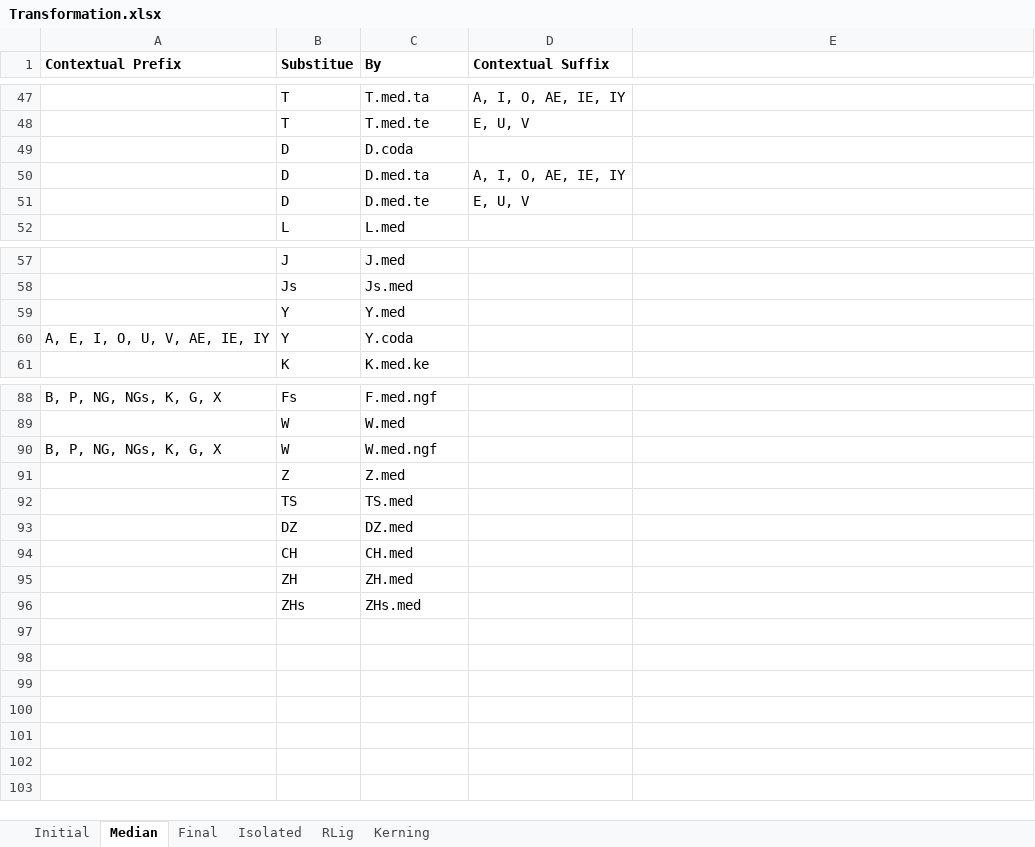
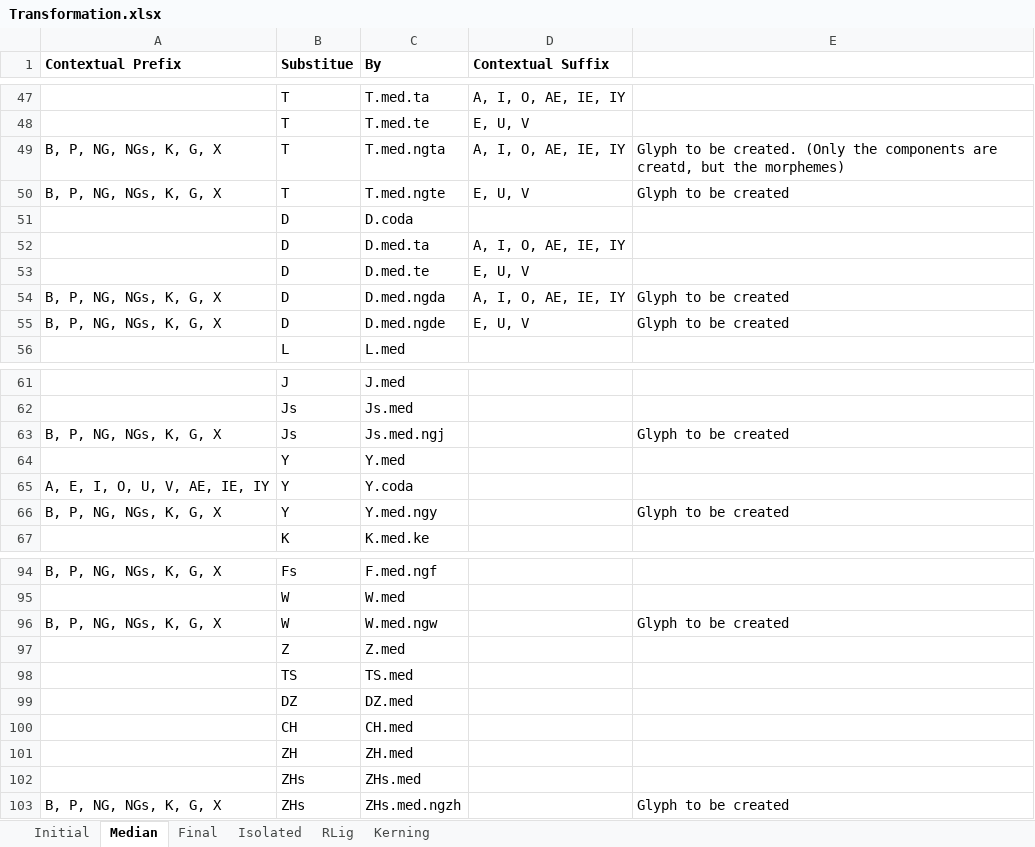
Before and after one commit to Hasutai/ManchuTextFont, an Excel workbook: Contribution/Transformation.xlsx, sheet Median, drawn as a sheet; only a part is shown, gaps mark what is left out; values as stored, in another font and other column widths than the file's, no borders; addresses are those after the commit; the diff names each change by its address in the sheet, - before the commit and + after, or states it on an @@ line.

Commit message:
Update Transformation.xlsx
Add some optimized contours, i.e. "loho"s under round letters, e.g. ngt

```diff
--- a/Contribution/Transformation.xlsx (sheet Median)
+++ b/Contribution/Transformation.xlsx (sheet Median)
+row 49: B, P, NG, NGs, K, G, X | T | T.med.ngta | A, I, O, AE, IE, IY | Glyph to be created. (Only the components are creatd, but the morphemes)
+row 50: B, P, NG, NGs, K, G, X | T | T.med.ngte | E, U, V | Glyph to be created
+row 54: B, P, NG, NGs, K, G, X | D | D.med.ngda | A, I, O, AE, IE, IY | Glyph to be created
+row 55: B, P, NG, NGs, K, G, X | D | D.med.ngde | E, U, V | Glyph to be created
+row 63: B, P, NG, NGs, K, G, X | Js | Js.med.ngj |  | Glyph to be created
+row 66: B, P, NG, NGs, K, G, X | Y | Y.med.ngy |  | Glyph to be created
-C96 (By): W.med.ngf
+C96 (By): W.med.ngw
-E96: (empty)
+E96: Glyph to be created
+row 103: B, P, NG, NGs, K, G, X | ZHs | ZHs.med.ngzh |  | Glyph to be created
```
